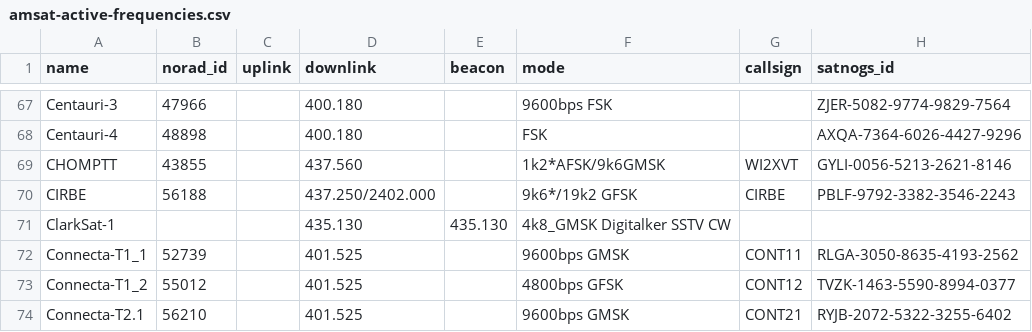
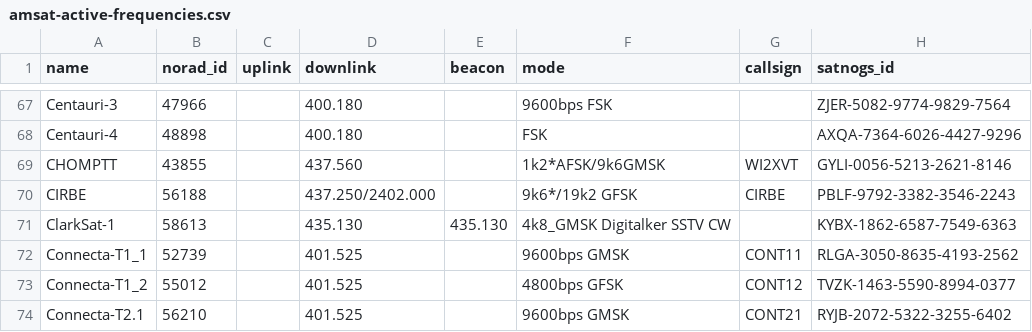
Before and after one commit to maruko8k/amateur-satellite-database, a CSV file: data/amsat-active-frequencies.csv, drawn as a sheet; only a part is shown, gaps mark what is left out.

```diff
--- a/data/amsat-active-frequencies.csv
+++ b/data/amsat-active-frequencies.csv
@@ -70,3 +70,3 @@ CHOMPTT,43855,,437.560,,1k2*AFSK/9k6GMSK,WI2XVT,GYLI-0056-5213-2621-8146
 CIRBE,56188,,437.250/2402.000,,9k6*/19k2 GFSK,CIRBE,PBLF-9792-3382-3546-2243
-ClarkSat-1,,,435.130,435.130,4k8_GMSK Digitalker SSTV CW,,
+ClarkSat-1,58613,,435.130,435.130,4k8_GMSK Digitalker SSTV CW,,KYBX-1862-6587-7549-6363
 Connecta-T1_1,52739,,401.525,,9600bps GMSK,CONT11,RLGA-3050-8635-4193-2562
```
Also changed, not shown: data/amsat-all-frequencies.csv, data/satnogs.csv, 3 other files.
